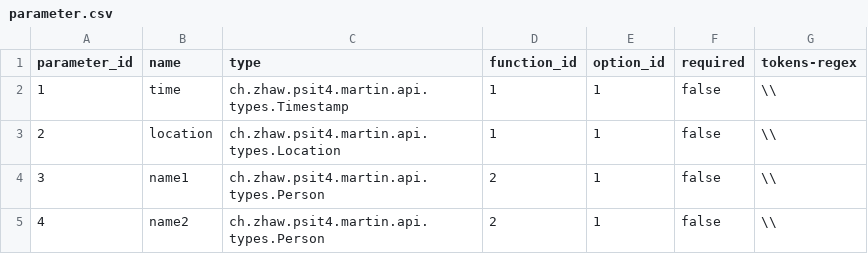
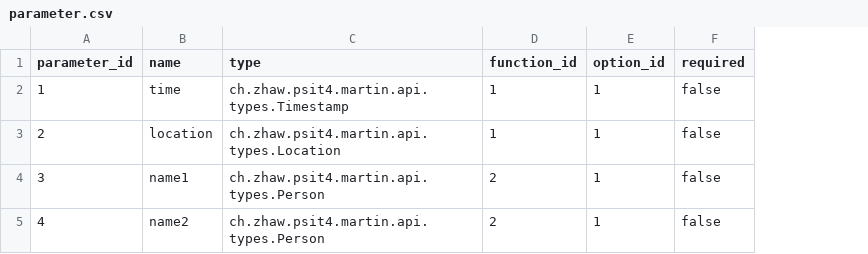
Before and after one commit to cyrillc/martin, a CSV file: backend/src/main/resources/database/unit-tests/RequestProcessorTest/parameter.csv, drawn as a sheet; the diff names each change by its address in the sheet, - before the commit and + after, or states it on an @@ line.

Commit message:
Tests laufen mit angepasster Datenbank
Fehler waren unter aderem
- abhängige Tests im PluginService
- Ein - in einem SQL Table feld

Noch auskommentiert ist das erstellen des Plugins, das wird der nächste schritt sein.

```diff
--- a/backend/src/main/resources/database/unit-tests/RequestProcessorTest/parameter.csv
+++ b/backend/src/main/resources/database/unit-tests/RequestProcessorTest/parameter.csv
-column G (tokens-regex), rows 2-5: all \\
```
Also changed, not shown: 8 other files.
